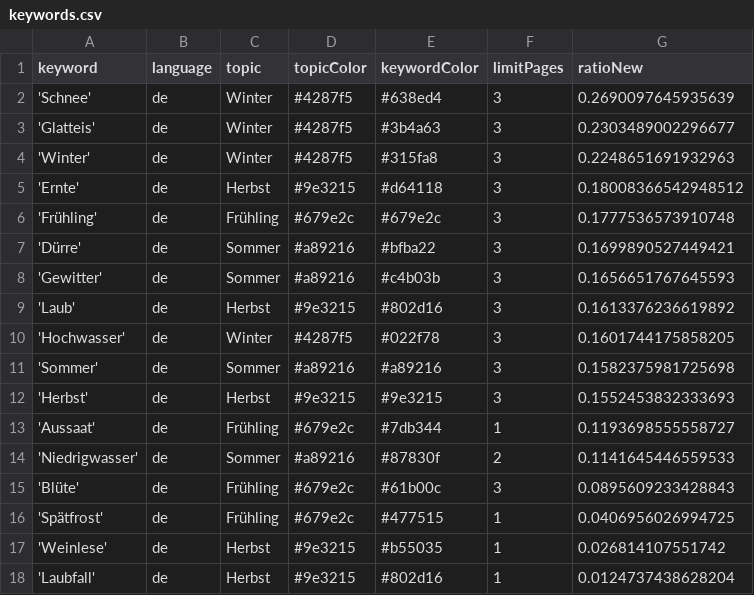
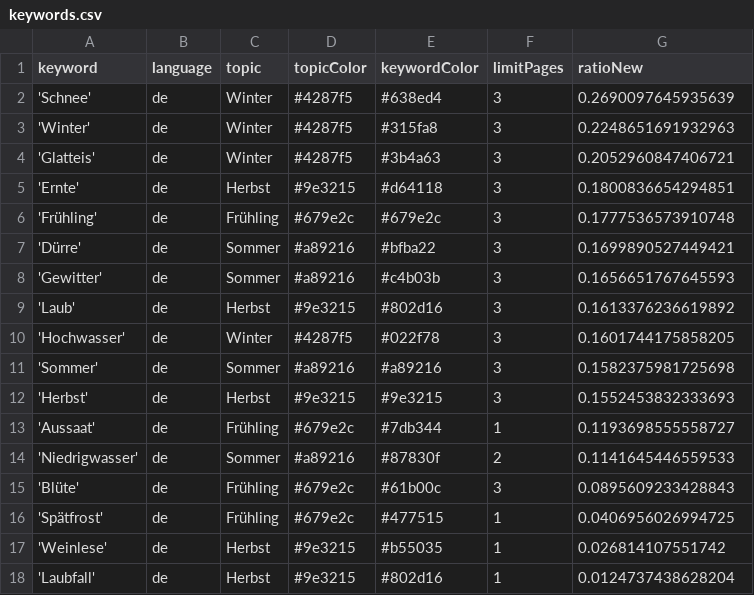
Before and after one commit to tlais147-physgeo01/snowIceIsComing, a CSV file: keywords.csv, drawn as a sheet.

```diff
--- a/keywords.csv
+++ b/keywords.csv
@@ -2,5 +2,5 @@ keyword,language,topic,topicColor,keywordColor,limitPages,ratioNew
 'Schnee',de,Winter,#4287f5,#638ed4,3,0.2690097645935639
-'Glatteis',de,Winter,#4287f5,#3b4a63,3,0.2303489002296677
 'Winter',de,Winter,#4287f5,#315fa8,3,0.2248651691932963
-'Ernte',de,Herbst,#9e3215,#d64118,3,0.18008366542948512
+'Glatteis',de,Winter,#4287f5,#3b4a63,3,0.2052960847406721
+'Ernte',de,Herbst,#9e3215,#d64118,3,0.1800836654294851
 'Frühling',de,Frühling,#679e2c,#679e2c,3,0.1777536573910748
```
Also changed, not shown: csv/news_2023_11.csv, csv/news_2023_12.csv.
